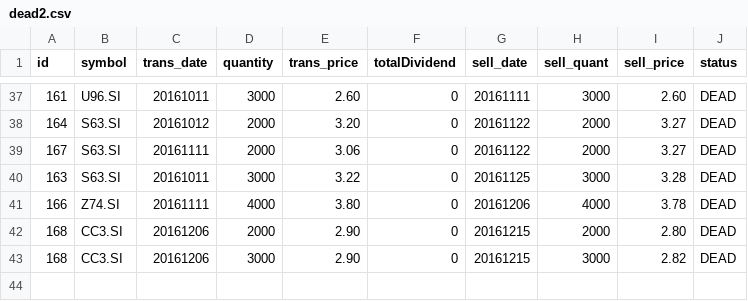
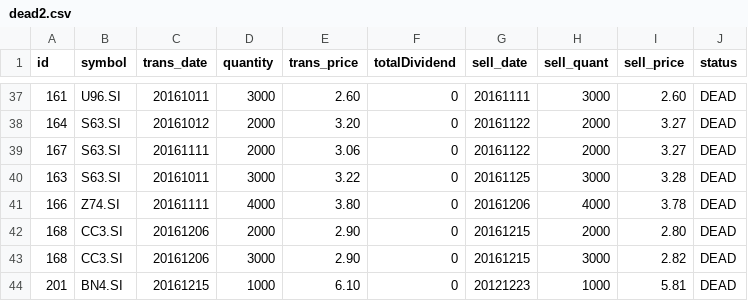
Before and after one commit to ozyxzzzss/git_csv, a CSV file: dead2.csv, drawn as a sheet; only a part is shown, gaps mark what is left out; the diff names each change by its address in the sheet, - before the commit and + after, or states it on an @@ line.

Commit message:
Update dead2.csv

```diff
--- a/dead2.csv
+++ b/dead2.csv
+row 44: 201 | BN4.SI | 20161215 | 1000 | 6.10 | 0 | 20121223 | 1000 | 5.81 | DEAD
```
